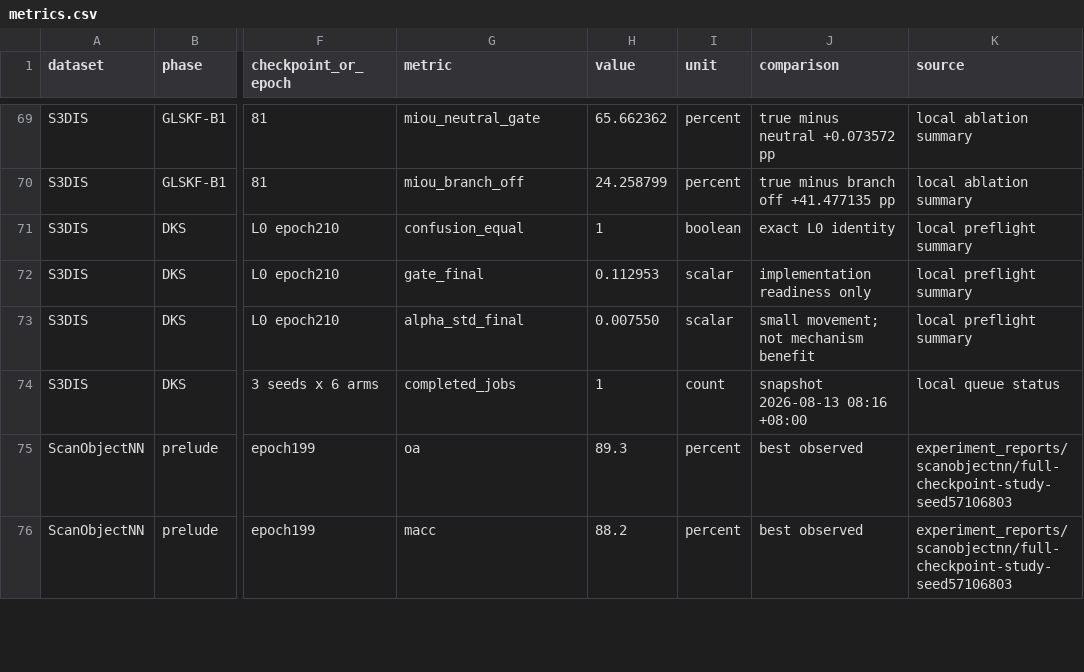
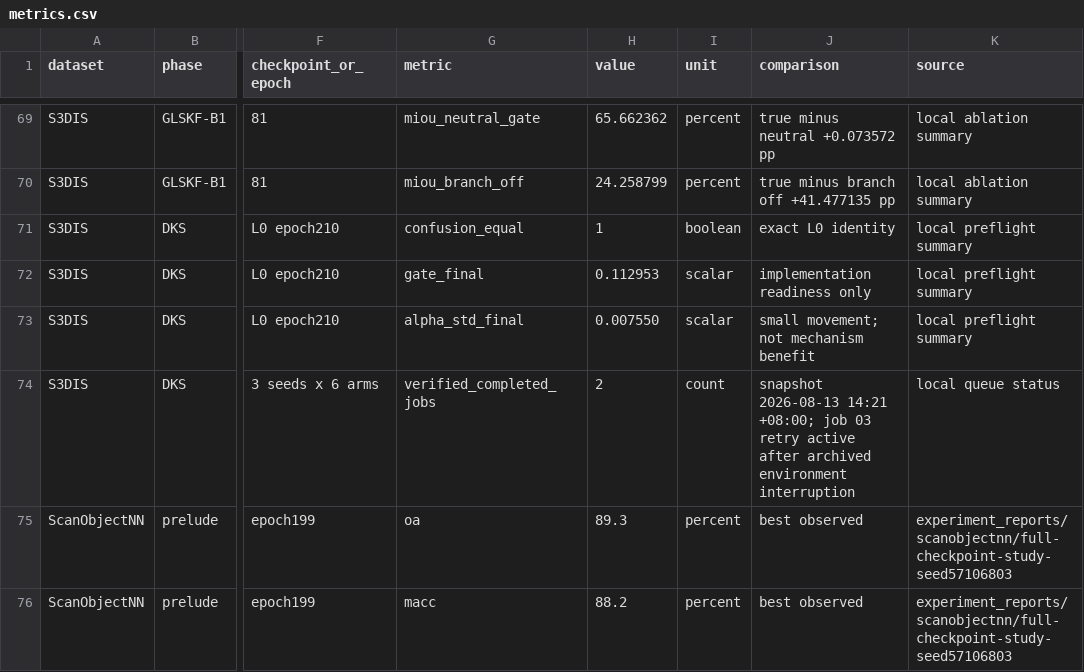
Before and after one commit to Cu-debug178/ml-kpconvx, a CSV file: experiment_reports/s3dis/kpconvx-project-history-seed57106803/metrics.csv, drawn as a sheet; only a part is shown, gaps mark what is left out; the diff names each change by its address in the sheet, - before the commit and + after, or states it on an @@ line.

Commit message:
Harden DKS queue environment recovery

```diff
--- a/experiment_reports/s3dis/kpconvx-project-history-seed57106803/metrics.csv
+++ b/experiment_reports/s3dis/kpconvx-project-history-seed57106803/metrics.csv
-G74 (metric): completed_jobs
+G74 (metric): verified_completed_jobs
-H74 (value): 1
+H74 (value): 2
-J74 (comparison): snapshot 2026-08-13 08:16 +08:00
+J74 (comparison): snapshot 2026-08-13 14:21 +08:00; job 03 retry active after archived environment interruption
```
Also changed, not shown: 5 other files.
